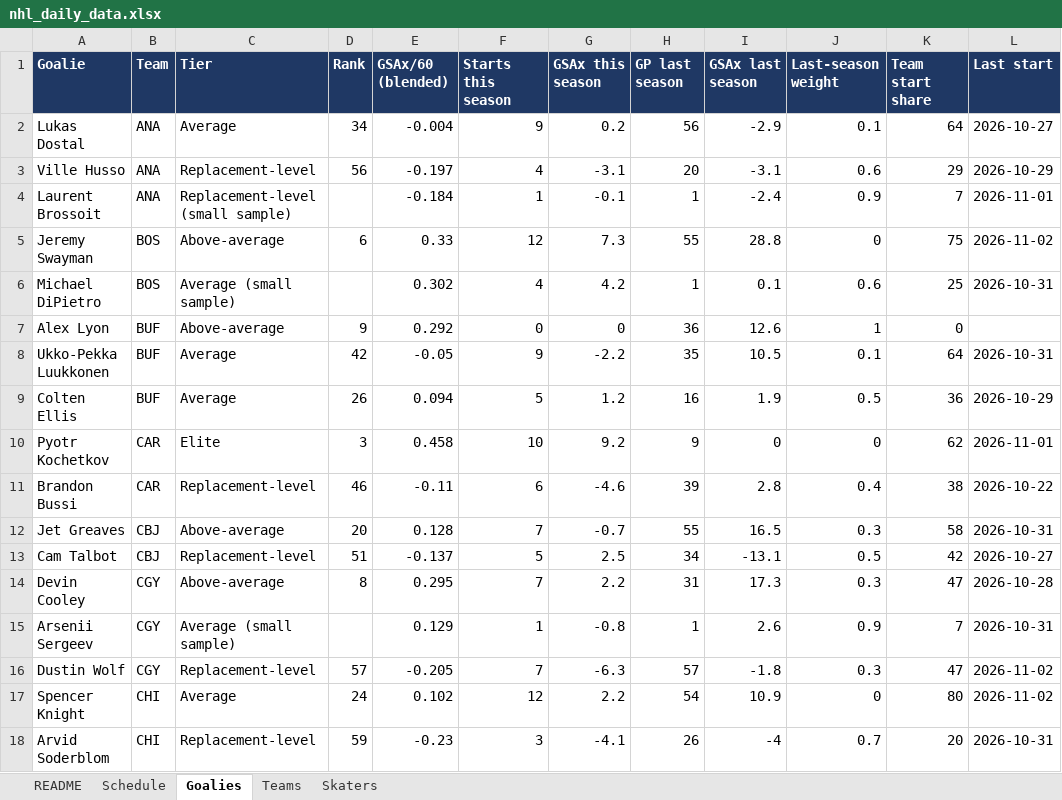
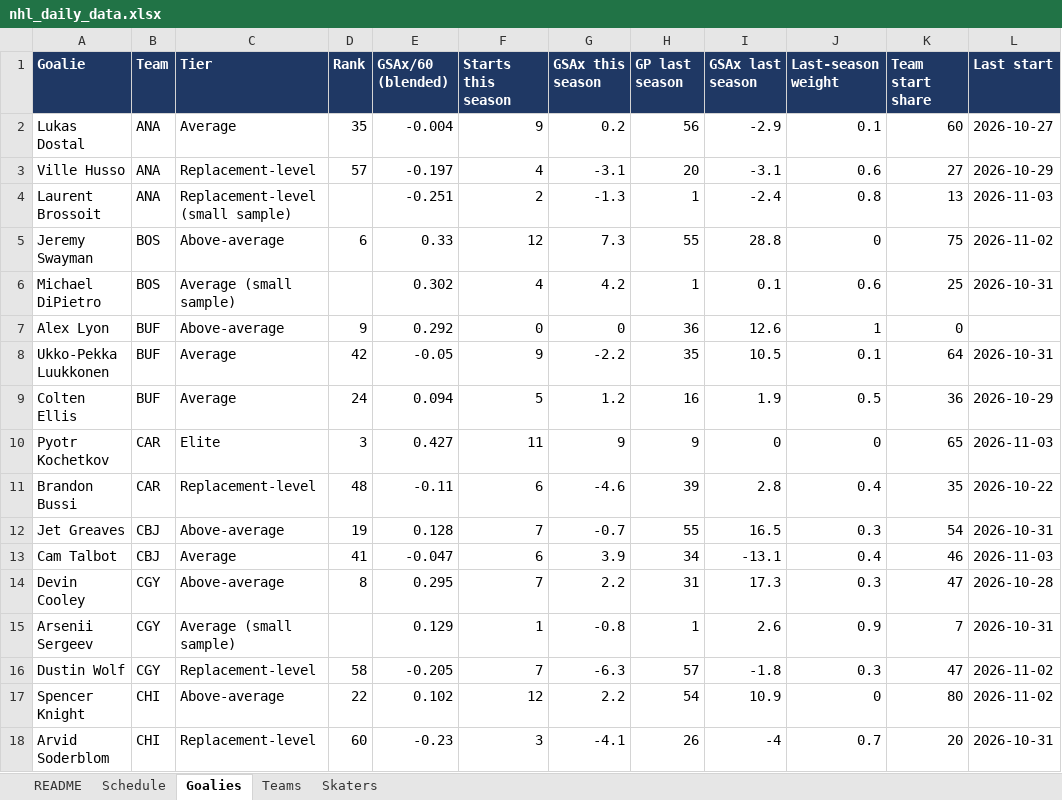
Before and after one commit to vimmer77/nhl-data, an Excel workbook: output/nhl_daily_data.xlsx, sheet Goalies, drawn as a sheet; only a part is shown; values as stored, in another font and other column widths than the file's, no borders; the diff covers the shown part only; the diff names each change by its address in the sheet, - before the commit and + after, or states it on an @@ line.

```diff
--- a/output/nhl_daily_data.xlsx (sheet Goalies)
+++ b/output/nhl_daily_data.xlsx (sheet Goalies)
-D2 (Rank): 34
+D2 (Rank): 35
-K2 (Team start share): 64
+K2 (Team start share): 60
-D3 (Rank): 56
+D3 (Rank): 57
-K3 (Team start share): 29
+K3 (Team start share): 27
-E4 (GSAx/60 (blended)): -0.184
+E4 (GSAx/60 (blended)): -0.251
-F4 (Starts this season): 1
+F4 (Starts this season): 2
-G4 (GSAx this season): -0.1
+G4 (GSAx this season): -1.3
-J4 (Last-season weight): 0.9
+J4 (Last-season weight): 0.8
-K4 (Team start share): 7
+K4 (Team start share): 13
-L4 (Last start): 2026-11-01
+L4 (Last start): 2026-11-03
-D9 (Rank): 26
+D9 (Rank): 24
-E10 (GSAx/60 (blended)): 0.458
+E10 (GSAx/60 (blended)): 0.427
-F10 (Starts this season): 10
+F10 (Starts this season): 11
-G10 (GSAx this season): 9.2
+G10 (GSAx this season): 9
-K10 (Team start share): 62
+K10 (Team start share): 65
-L10 (Last start): 2026-11-01
+L10 (Last start): 2026-11-03
-D11 (Rank): 46
+D11 (Rank): 48
-K11 (Team start share): 38
+K11 (Team start share): 35
-D12 (Rank): 20
+D12 (Rank): 19
-K12 (Team start share): 58
+K12 (Team start share): 54
-C13 (Tier): Replacement-level
+C13 (Tier): Average
-D13 (Rank): 51
+D13 (Rank): 41
-E13 (GSAx/60 (blended)): -0.137
+E13 (GSAx/60 (blended)): -0.047
-F13 (Starts this season): 5
+F13 (Starts this season): 6
-G13 (GSAx this season): 2.5
+G13 (GSAx this season): 3.9
-J13 (Last-season weight): 0.5
+J13 (Last-season weight): 0.4
-K13 (Team start share): 42
+K13 (Team start share): 46
-L13 (Last start): 2026-10-27
+L13 (Last start): 2026-11-03
-D16 (Rank): 57
+D16 (Rank): 58
-C17 (Tier): Average
+C17 (Tier): Above-average
-D17 (Rank): 24
+D17 (Rank): 22
-D18 (Rank): 59
+D18 (Rank): 60
```
Also changed, not shown: 164 edited cells elsewhere in this sheet, sheet Skaters, sheet Teams, sheet Schedule, sheet README, 11 other files.
